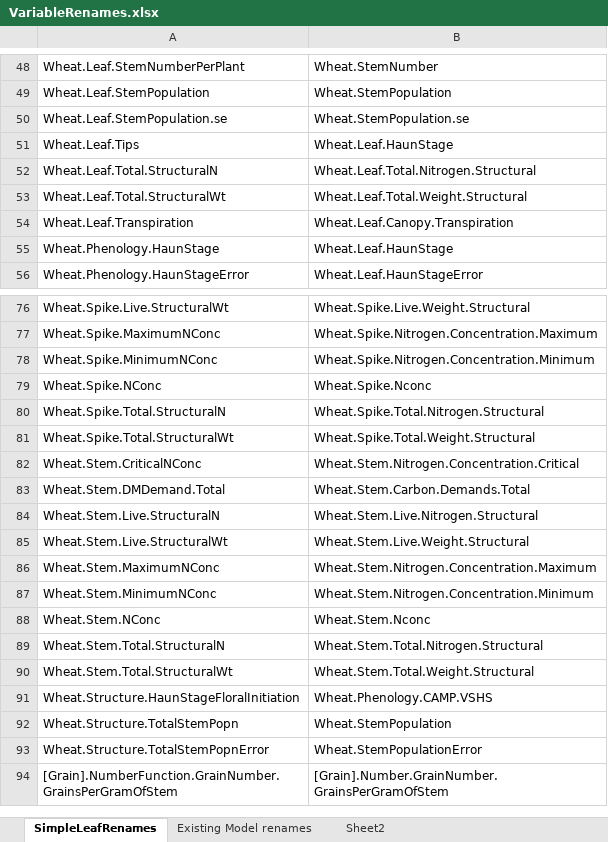
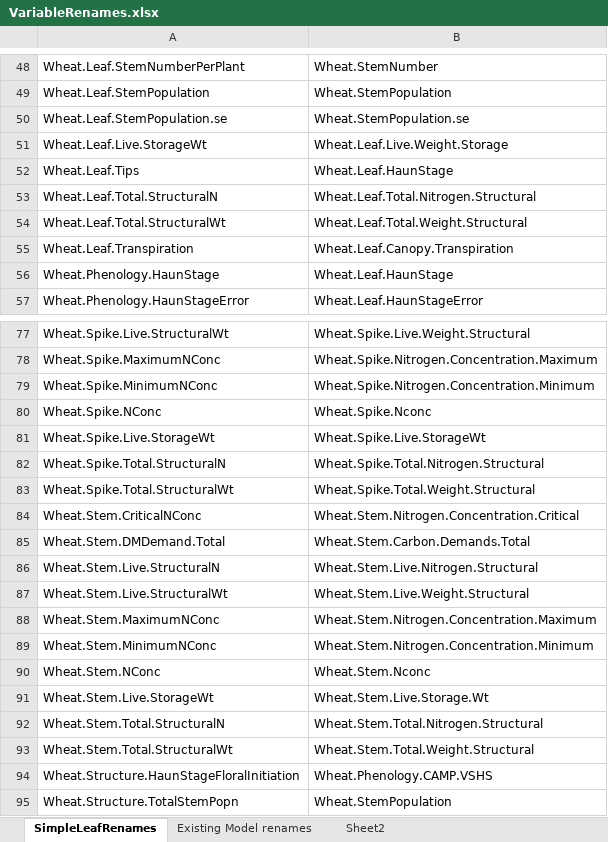
Before and after one commit to HamishBrownPFR/ApsimX, an Excel workbook: Prototypes/WheatSimpleLeaf/SimpleLeafImplementation/VariableRenames.xlsx, sheet SimpleLeafRenames, drawn as a sheet; only a part is shown, gaps mark what is left out; the shorter side is filled out with more unchanged rows; values as stored, in another font and other column widths than the file's, no borders; the diff names each change by its address in the sheet, - before the commit and + after, or states it on an @@ line.

```diff
--- a/Prototypes/WheatSimpleLeaf/SimpleLeafImplementation/VariableRenames.xlsx (sheet SimpleLeafRenames)
+++ b/Prototypes/WheatSimpleLeaf/SimpleLeafImplementation/VariableRenames.xlsx (sheet SimpleLeafRenames)
+row 51: Wheat.Leaf.Live.StorageWt | Wheat.Leaf.Live.Weight.Storage
+row 81: Wheat.Spike.Live.StorageWt | Wheat.Spike.Live.StorageWt
+row 91: Wheat.Stem.Live.StorageWt | Wheat.Stem.Live.Storage.Wt
```
Also changed, not shown: Prototypes/WheatSimpleLeaf/SimpleLeafImplementation/Output.xlsx, 3 other files.
